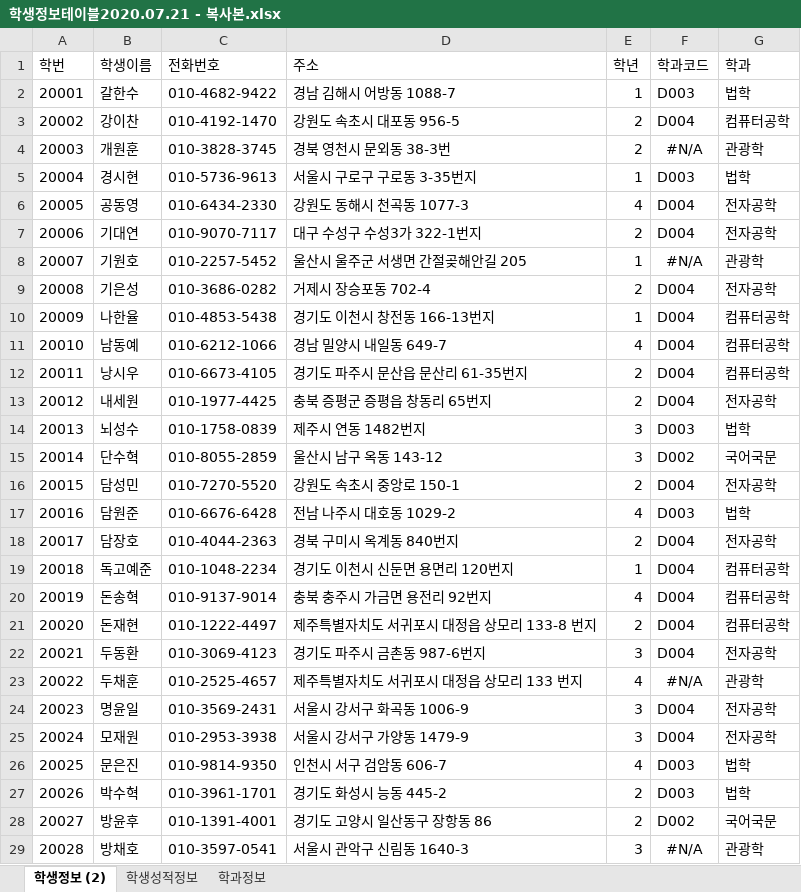
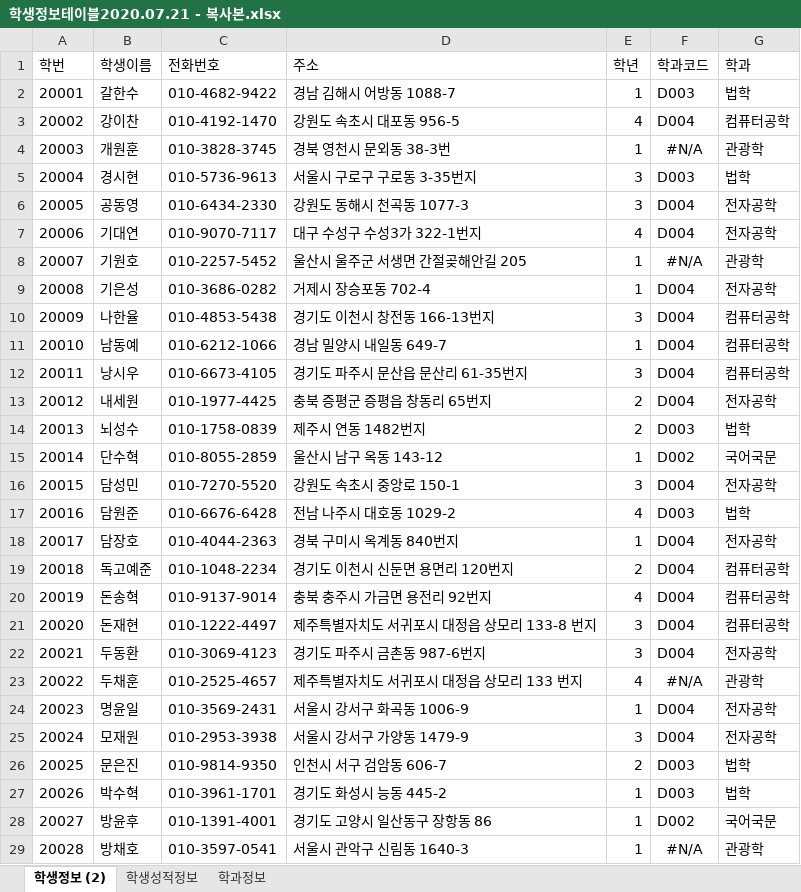
Before and after one commit to rlackdgml/Biz_506_2020_07_DBMS, an Excel workbook: 참고자료/학생정보테이블2020.07.21 - 복사본.xlsx, sheet 학생정보 (2), drawn as a sheet; only a part is shown; values as stored, in another font and other column widths than the file's, no borders; the diff covers the shown part only; the diff names each change by its address in the sheet, - before the commit and + after, or states it on an @@ line.

```diff
--- a/참고자료/학생정보테이블2020.07.21 - 복사본.xlsx (sheet 학생정보 (2))
+++ b/참고자료/학생정보테이블2020.07.21 - 복사본.xlsx (sheet 학생정보 (2))
-E3 (학년): 2
+E3 (학년): 4
-E4 (학년): 2
+E4 (학년): 1
-E5 (학년): 1
+E5 (학년): 3
-E6 (학년): 4
+E6 (학년): 3
-E7 (학년): 2
+E7 (학년): 4
-E9 (학년): 2
+E9 (학년): 1
-E10 (학년): 1
+E10 (학년): 3
-E11 (학년): 4
+E11 (학년): 1
-E12 (학년): 2
+E12 (학년): 3
-E14 (학년): 3
+E14 (학년): 2
-E15 (학년): 3
+E15 (학년): 1
-E16 (학년): 2
+E16 (학년): 3
-E18 (학년): 2
+E18 (학년): 1
-E19 (학년): 1
+E19 (학년): 2
-E21 (학년): 2
+E21 (학년): 3
-E24 (학년): 3
+E24 (학년): 1
-E26 (학년): 4
+E26 (학년): 2
-E27:E28 (학년): 2
+E27:E28 (학년): 1
-E29 (학년): 3
+E29 (학년): 1
```
Also changed, not shown: 49 edited cells elsewhere in this sheet, sheet 학생성적정보, sheet 학과정보, 쇼핑몰테이블명세 양식.xlsx, 참고자료/블로그.테이블명세 양식.xlsx, 3 other files.
